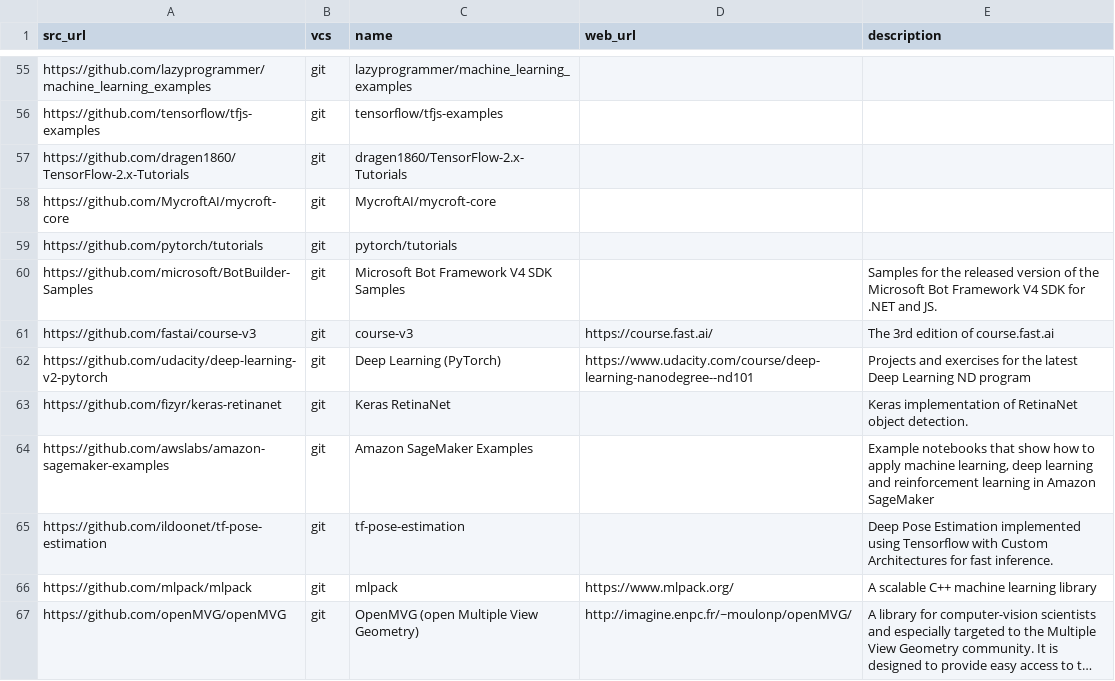
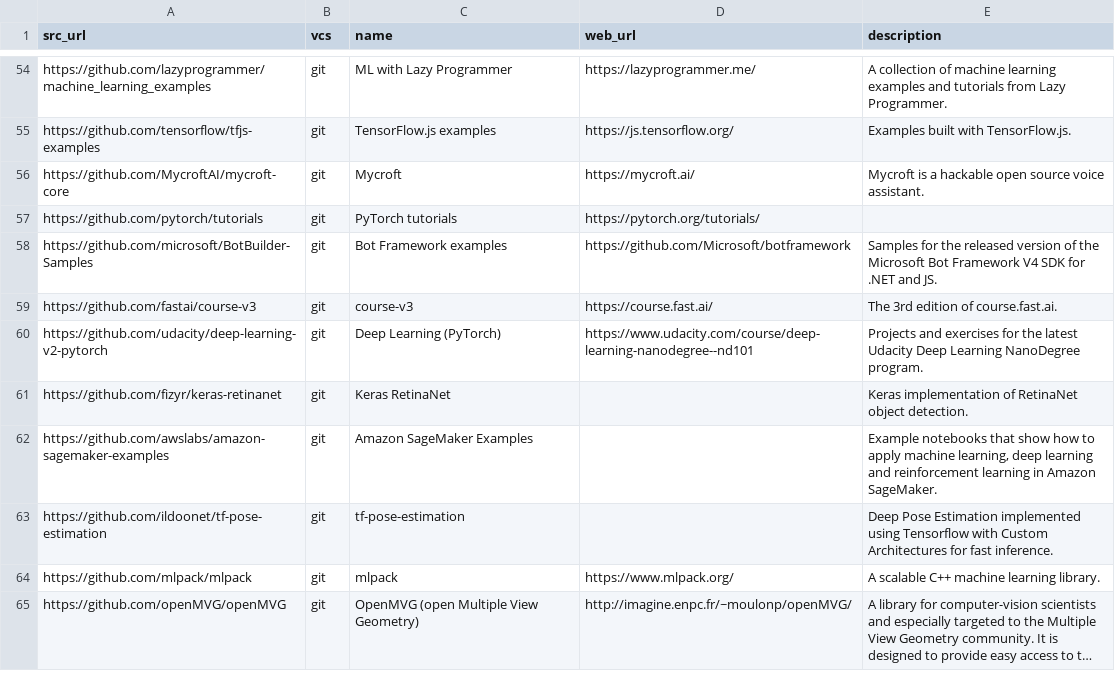
Before and after one commit to dg/folksonomy, a CSV file: artificial-intelligence/machine-learning/machine-learning.csv, drawn as a sheet; only a part is shown, gaps mark what is left out; long unchanged cells end in …; removed rows and columns are numbered as before the commit, all else as after; the diff covers the shown part only; the diff names each change by its address in the sheet, - before the commit and + after, or states it on an @@ line.

Commit message:
Update machine-learning.csv

```diff
--- a/artificial-intelligence/machine-learning/machine-learning.csv
+++ b/artificial-intelligence/machine-learning/machine-learning.csv
-C54 (name): lazyprogrammer/machine_learning_examples
+C54 (name): ML with Lazy Programmer
-D54 (web_url): (empty)
+D54 (web_url): https://lazyprogrammer.me/
-E54 (description): (empty)
+E54 (description): A collection of machine learning examples and tutorials from Lazy Programmer.
-C55 (name): tensorflow/tfjs-examples
+C55 (name): TensorFlow.js examples
-D55 (web_url): (empty)
+D55 (web_url): https://js.tensorflow.org/
-E55 (description): (empty)
+E55 (description): Examples built with TensorFlow.js.
-row 57: https://github.com/dragen1860/TensorFlow-2.x-Tutorials | git | dragen1860/TensorFlow-2.x-Tutorials
-C56 (name): MycroftAI/mycroft-core
+C56 (name): Mycroft
-D56 (web_url): (empty)
+D56 (web_url): https://mycroft.ai/
-E56 (description): (empty)
+E56 (description): Mycroft is a hackable open source voice assistant.
-C57 (name): pytorch/tutorials
+C57 (name): PyTorch tutorials
-D57 (web_url): (empty)
+D57 (web_url): https://pytorch.org/tutorials/
-C58 (name): Microsoft Bot Framework V4 SDK Samples
+C58 (name): Bot Framework examples
-D58 (web_url): (empty)
+D58 (web_url): https://github.com/Microsoft/botframework
-E59 (description): The 3rd edition of course.fast.ai
+E59 (description): The 3rd edition of course.fast.ai.
-E60 (description): …the latest Deep Learning ND program
+E60 (description): …the latest Udacity Deep Learning NanoDegree program.
-E62 (description): …in Amazon SageMaker
+E62 (description): …in Amazon SageMaker.
-E64 (description): A scalable C++ machine learning library
+E64 (description): A scalable C++ machine learning library.
```
Also changed, not shown: 1 removed row and 64 edited cells elsewhere in this file.
